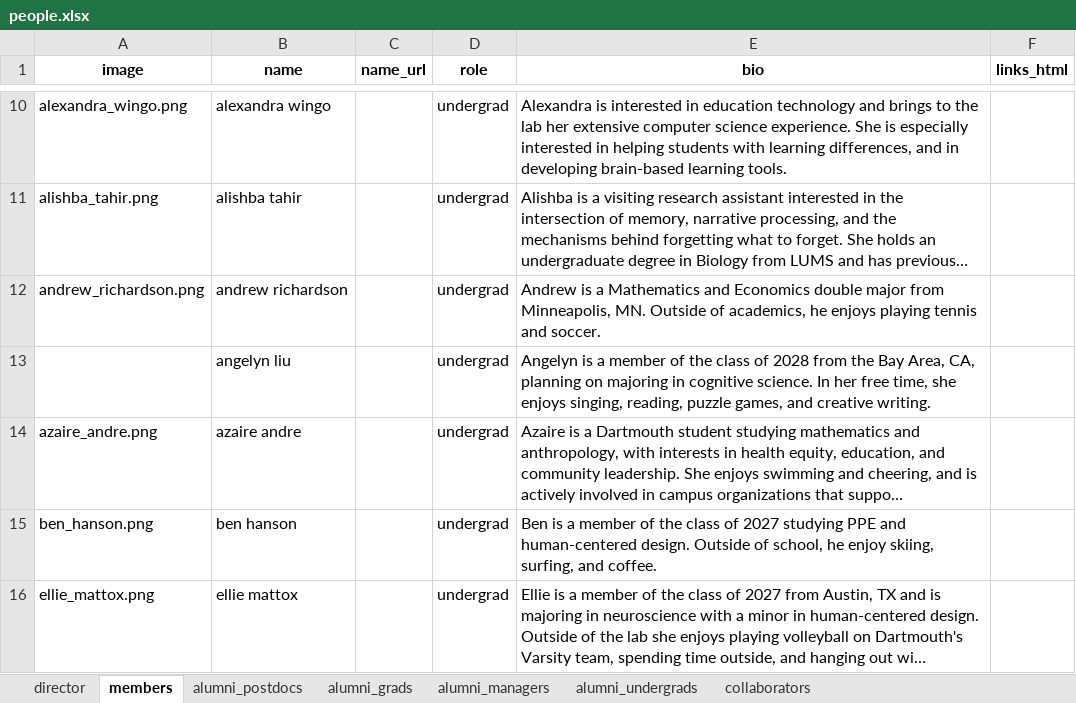
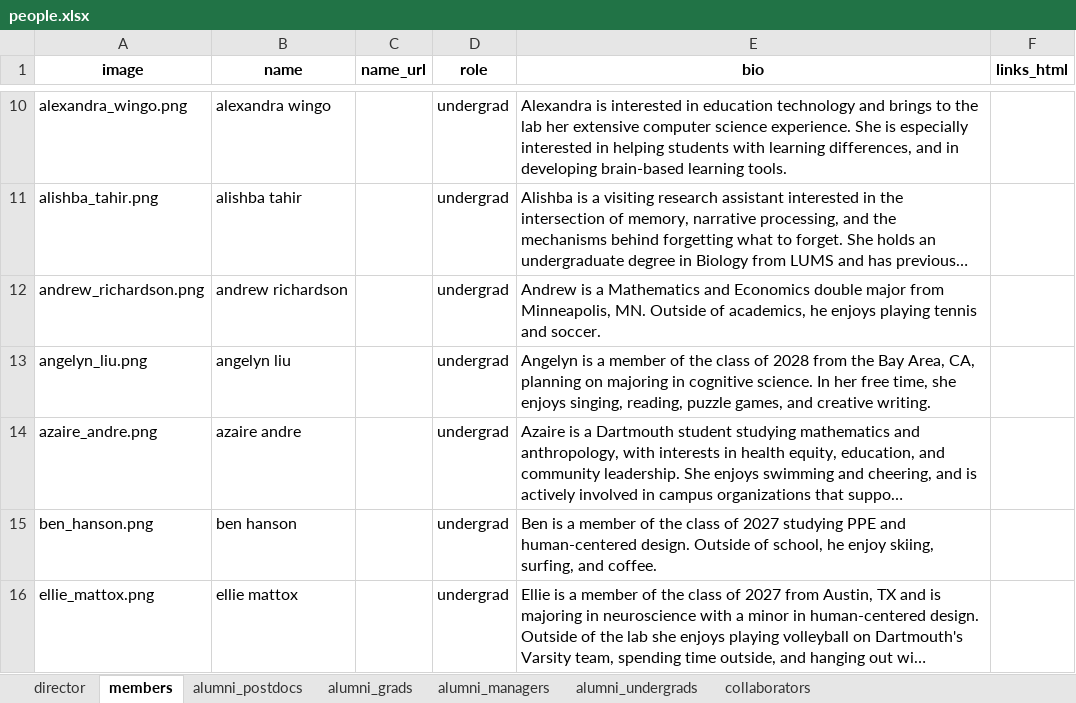
Before and after one commit to ContextLab/contextlab.github.io, an Excel workbook: data/people.xlsx, sheet members, drawn as a sheet; only a part is shown, gaps mark what is left out; long unchanged cells end in …; values as stored, in another font and other column widths than the file's, no borders; the diff names each change by its address in the sheet, - before the commit and + after, or states it on an @@ line.

Commit message:
added AL image to people page

```diff
--- a/data/people.xlsx (sheet members)
+++ b/data/people.xlsx (sheet members)
-A13 (image): (empty)
+A13 (image): angelyn_liu.png
```
Also changed, not shown: 2 other files.
